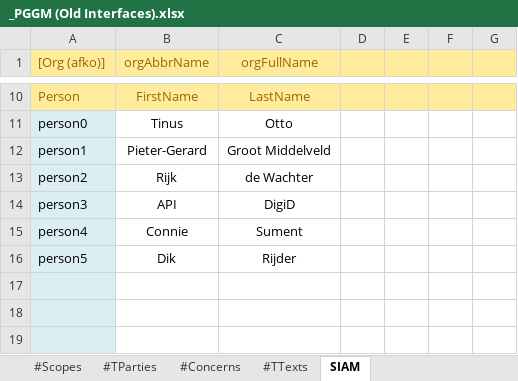
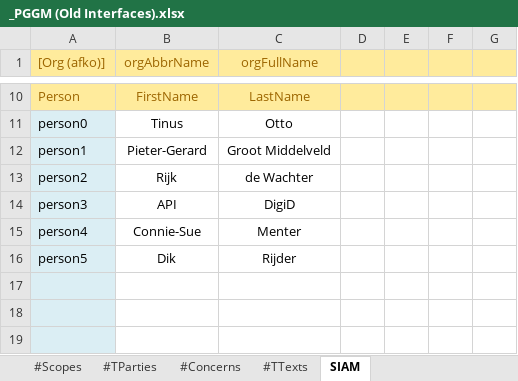
Before and after one commit to AmpersandTarski/ampersand-models, an Excel workbook: TText/_PGGM (Old Interfaces).xlsx, sheet SIAM, drawn as a sheet; only a part is shown, gaps mark what is left out; values as stored, in another font and other column widths than the file's, no borders; conditional formats not drawn; the diff names each change by its address in the sheet, - before the commit and + after, or states it on an @@ line.

Commit message:
TText - further simplification and modularizations.

```diff
--- a/TText/_PGGM (Old Interfaces).xlsx (sheet SIAM)
+++ b/TText/_PGGM (Old Interfaces).xlsx (sheet SIAM)
-B15 (orgAbbrName): Connie
+B15 (orgAbbrName): Connie-Sue
-C15 (orgFullName): Sument
+C15 (orgFullName): Menter
```
Also changed, not shown: 11 other files.
